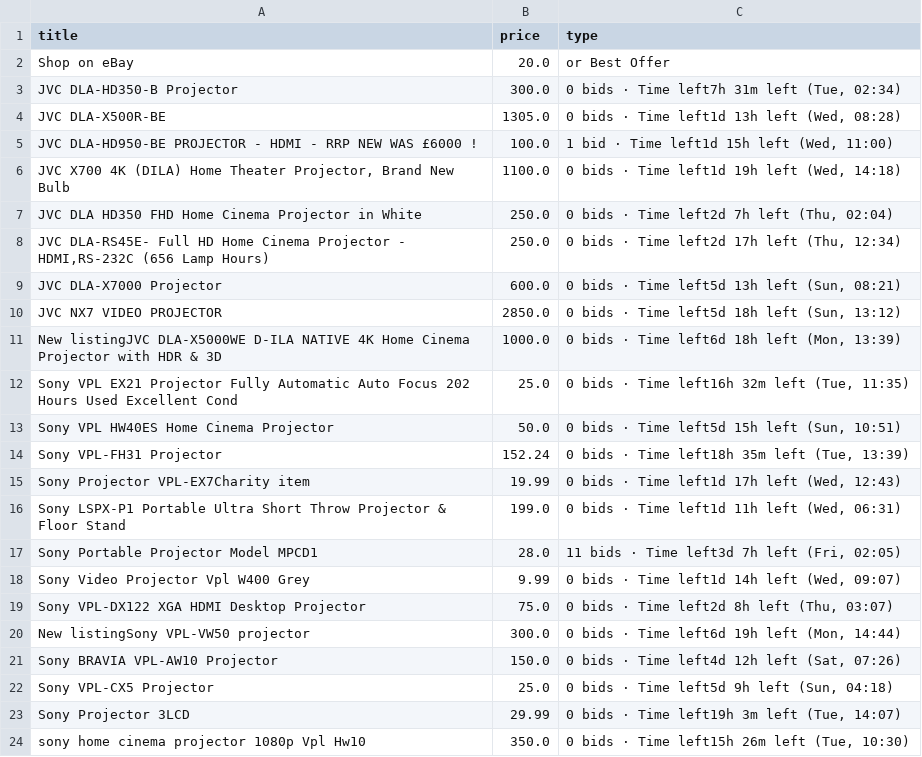
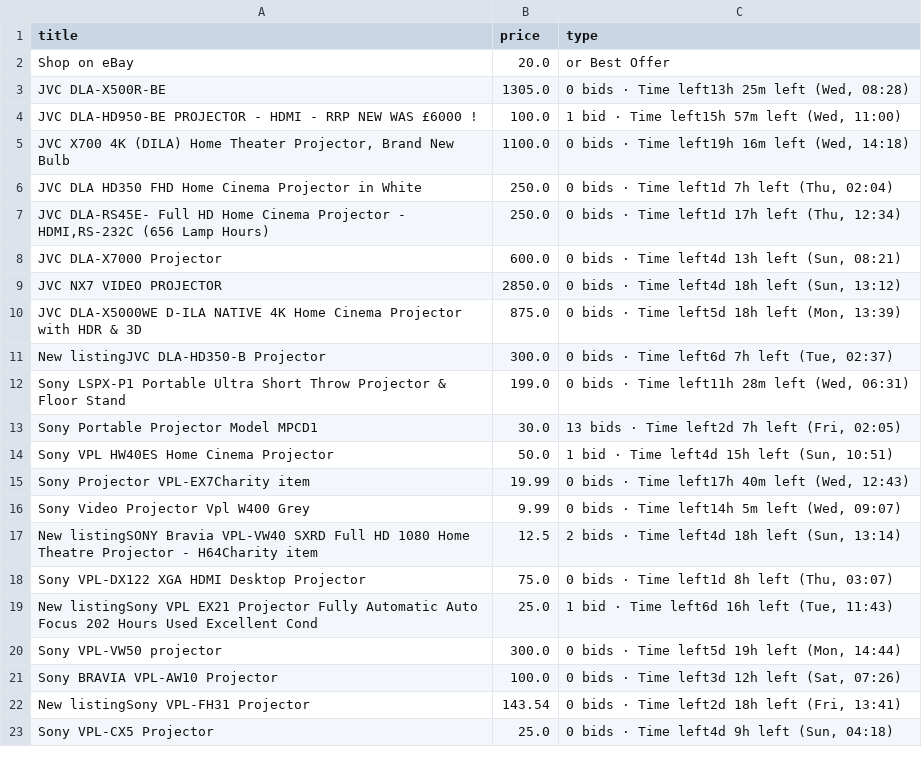
Before and after one commit to LFCottrell/Ebay_JVC, a CSV file: output_auction.csv, drawn as a sheet; only a part is shown; the diff covers the shown part only.

```diff
--- a/output_auction.csv
+++ b/output_auction.csv
@@ -2,23 +2,22 @@ title,price,type
 Shop on eBay,20.0,or Best Offer
-JVC DLA-HD350-B Projector,300.0,"0 bids · Time left7h 31m left (Tue, 02:34)"
-JVC DLA-X500R-BE,1305.0,"0 bids · Time left1d 13h left (Wed, 08:28)"
-JVC DLA-HD950-BE PROJECTOR - HDMI - RRP NEW WAS £6000 !,100.0,"1 bid · Time left1d 15h left (Wed, 11:00)"
-"JVC  X700 4K (DILA) Home Theater Projector, Brand New Bulb",1100.0,"0 bids · Time left1d 19h left (Wed, 14:18)"
-JVC DLA HD350 FHD Home Cinema Projector in White,250.0,"0 bids · Time left2d 7h left (Thu, 02:04)"
-"JVC DLA-RS45E- Full HD Home Cinema Projector - HDMI,RS-232C (656 Lamp Hours)",250.0,"0 bids · Time left2d 17h left (Thu, 12:34)"
-JVC DLA-X7000 Projector,600.0,"0 bids · Time left5d 13h left (Sun, 08:21)"
-JVC NX7 VIDEO PROJECTOR,2850.0,"0 bids · Time left5d 18h left (Sun, 13:12)"
-New listingJVC DLA-X5000WE D-ILA NATIVE 4K Home Cinema Projector with HDR  & 3D,1000.0,"0 bids · Time left6d 18h left (Mon, 13:39)"
-Sony VPL EX21 Projector Fully Automatic Auto Focus 202 Hours Used Excellent Cond,25.0,"0 bids · Time left16h 32m left (Tue, 11:35)"
-Sony VPL HW40ES Home Cinema Projector,50.0,"0 bids · Time left5d 15h left (Sun, 10:51)"
-Sony VPL-FH31 Projector,152.24,"0 bids · Time left18h 35m left (Tue, 13:39)"
-Sony Projector VPL-EX7Charity item,19.99,"0 bids · Time left1d 17h left (Wed, 12:43)"
-Sony LSPX-P1 Portable Ultra Short Throw Projector & Floor Stand,199.0,"0 bids · Time left1d 11h left (Wed, 06:31)"
-Sony Portable Projector Model MPCD1,28.0,"11 bids · Time left3d 7h left (Fri, 02:05)"
-Sony Video Projector Vpl W400 Grey,9.99,"0 bids · Time left1d 14h left (Wed, 09:07)"
-Sony VPL-DX122 XGA HDMI  Desktop Projector,75.0,"0 bids · Time left2d 8h left (Thu, 03:07)"
-New listingSony VPL-VW50  projector,300.0,"0 bids · Time left6d 19h left (Mon, 14:44)"
-Sony BRAVIA VPL-AW10 Projector,150.0,"0 bids · Time left4d 12h left (Sat, 07:26)"
-Sony VPL-CX5 Projector,25.0,"0 bids · Time left5d 9h left (Sun, 04:18)"
-Sony  Projector 3LCD,29.99,"0 bids · Time left19h 3m left (Tue, 14:07)"
-sony home cinema projector 1080p Vpl Hw10,350.0,"0 bids · Time left15h 26m left (Tue, 10:30)"
+JVC DLA-X500R-BE,1305.0,"0 bids · Time left13h 25m left (Wed, 08:28)"
+JVC DLA-HD950-BE PROJECTOR - HDMI - RRP NEW WAS £6000 !,100.0,"1 bid · Time left15h 57m left (Wed, 11:00)"
+"JVC  X700 4K (DILA) Home Theater Projector, Brand New Bulb",1100.0,"0 bids · Time left19h 16m left (Wed, 14:18)"
+JVC DLA HD350 FHD Home Cinema Projector in White,250.0,"0 bids · Time left1d 7h left (Thu, 02:04)"
+"JVC DLA-RS45E- Full HD Home Cinema Projector - HDMI,RS-232C (656 Lamp Hours)",250.0,"0 bids · Time left1d 17h left (Thu, 12:34)"
+JVC DLA-X7000 Projector,600.0,"0 bids · Time left4d 13h left (Sun, 08:21)"
+JVC NX7 VIDEO PROJECTOR,2850.0,"0 bids · Time left4d 18h left (Sun, 13:12)"
+JVC DLA-X5000WE D-ILA NATIVE 4K Home Cinema Projector with HDR  & 3D,875.0,"0 bids · Time left5d 18h left (Mon, 13:39)"
+New listingJVC DLA-HD350-B Projector,300.0,"0 bids · Time left6d 7h left (Tue, 02:37)"
+Sony LSPX-P1 Portable Ultra Short Throw Projector & Floor Stand,199.0,"0 bids · Time left11h 28m left (Wed, 06:31)"
+Sony Portable Projector Model MPCD1,30.0,"13 bids · Time left2d 7h left (Fri, 02:05)"
+Sony VPL HW40ES Home Cinema Projector,50.0,"1 bid · Time left4d 15h left (Sun, 10:51)"
+Sony Projector VPL-EX7Charity item,19.99,"0 bids · Time left17h 40m left (Wed, 12:43)"
+Sony Video Projector Vpl W400 Grey,9.99,"0 bids · Time left14h 5m left (Wed, 09:07)"
+New listingSONY Bravia VPL-VW40 SXRD Full HD 1080 Home Theatre Projector - H64Charity item,12.5,"2 bids · Time left4d 18h left (Sun, 13:14)"
+Sony VPL-DX122 XGA HDMI  Desktop Projector,75.0,"0 bids · Time left1d 8h left (Thu, 03:07)"
+New listingSony VPL EX21 Projector Fully Automatic Auto Focus 202 Hours Used Excellent Cond,25.0,"1 bid · Time left6d 16h left (Tue, 11:43)"
+Sony VPL-VW50  projector,300.0,"0 bids · Time left5d 19h left (Mon, 14:44)"
+Sony BRAVIA VPL-AW10 Projector,100.0,"0 bids · Time left3d 12h left (Sat, 07:26)"
+New listingSony VPL-FH31 Projector,143.54,"0 bids · Time left2d 18h left (Fri, 13:41)"
+Sony VPL-CX5 Projector,25.0,"0 bids · Time left4d 9h left (Sun, 04:18)"
```
Also changed, not shown: 2 added rows, 1 removed row and 6 edited cells elsewhere in this file, new_df.csv, old_df.csv, 1 other file.
